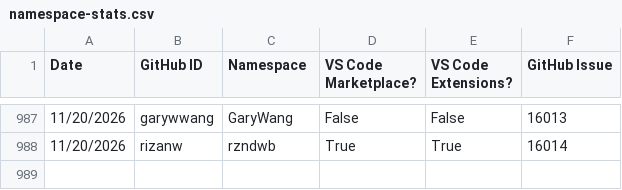
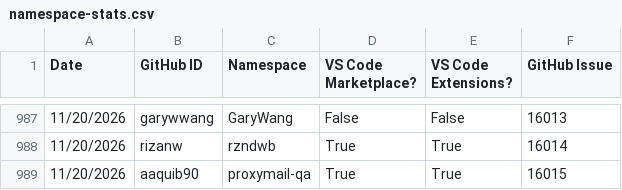
Before and after one commit to EclipseFdn/open-vsx.org, a CSV file: namespace-stats/namespace-stats.csv, drawn as a sheet; only a part is shown, gaps mark what is left out.

```diff
--- a/namespace-stats/namespace-stats.csv
+++ b/namespace-stats/namespace-stats.csv
@@ -988 +988,2 @@ Date, GitHub ID, Namespace, VS Code Marketplace?, VS Code Extensions?, GitHub Is
 11/20/2026,rizanw,rzndwb,True,True,16014
+11/20/2026,aaquib90,proxymail-qa,True,True,16015
```
